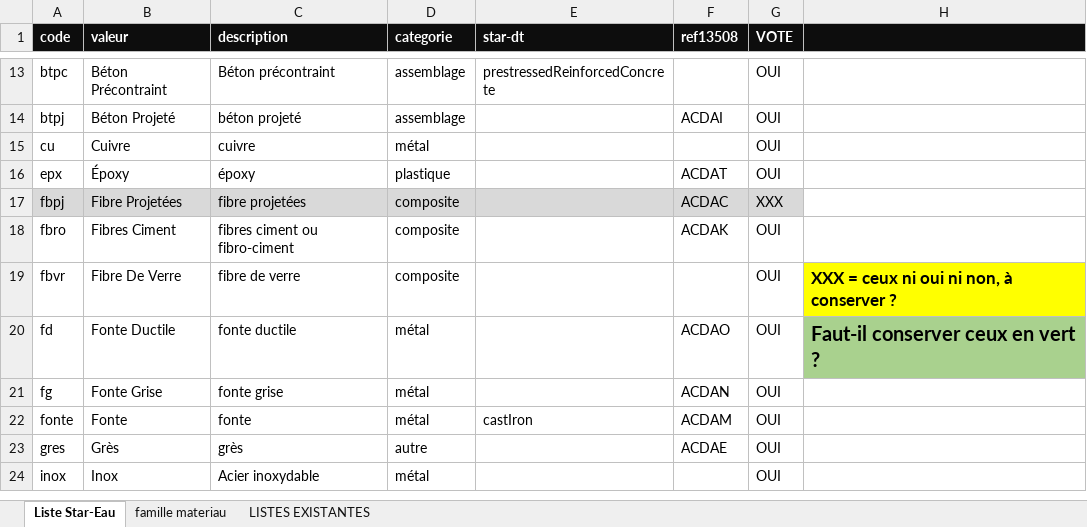
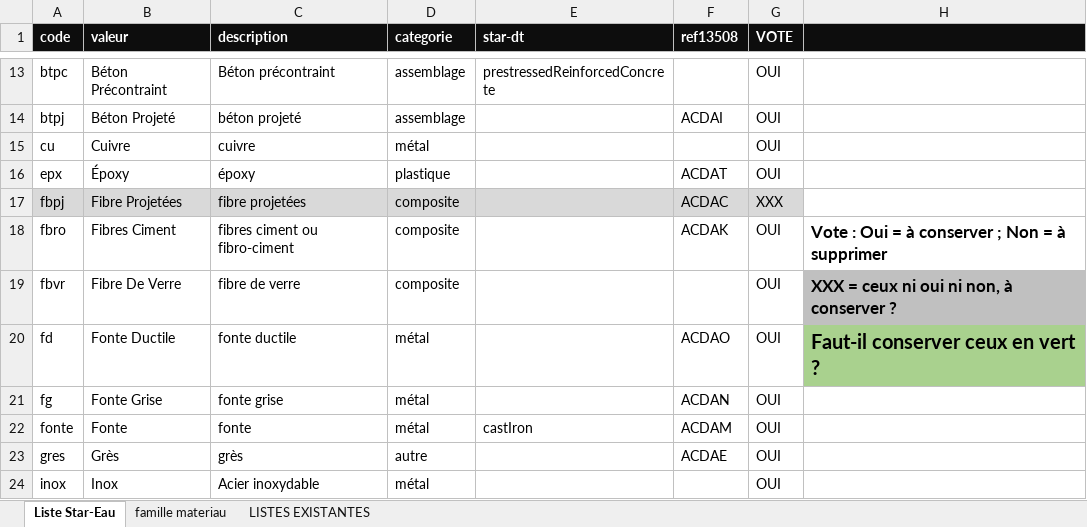
Before and after one commit to cnigfr/Reseaux-eaux, an Excel workbook: Standard StaR-Eau/dictionnaires de donnees/Liste_materiaux.xlsx, sheet Liste Star-Eau, drawn as a sheet; only a part is shown, gaps mark what is left out; values as stored, in another font and other column widths than the file's, no borders; charts and pictures not drawn; the diff names each change by its address in the sheet, - before the commit and + after, or states it on an @@ line.

```diff
--- a/Standard StaR-Eau/dictionnaires de donnees/Liste_materiaux.xlsx (sheet Liste Star-Eau)
+++ b/Standard StaR-Eau/dictionnaires de donnees/Liste_materiaux.xlsx (sheet Liste Star-Eau)
-H18: (empty)
+H18: Vote : Oui = à conserver ; Non = à supprimer
-H19 fill: #FFFF00
+H19 fill: #C0C0C0
```
Also changed, not shown: charts or pictures, Standard StaR-Eau/dictionnaires de donnees/Matrice_StaREau_SIG_ASSAINISSEMENT.xlsx, Standard StaR-Eau/dictionnaires de donnees/Matrice_StaREau_SIG_EAU.xlsx, 10 other files.
